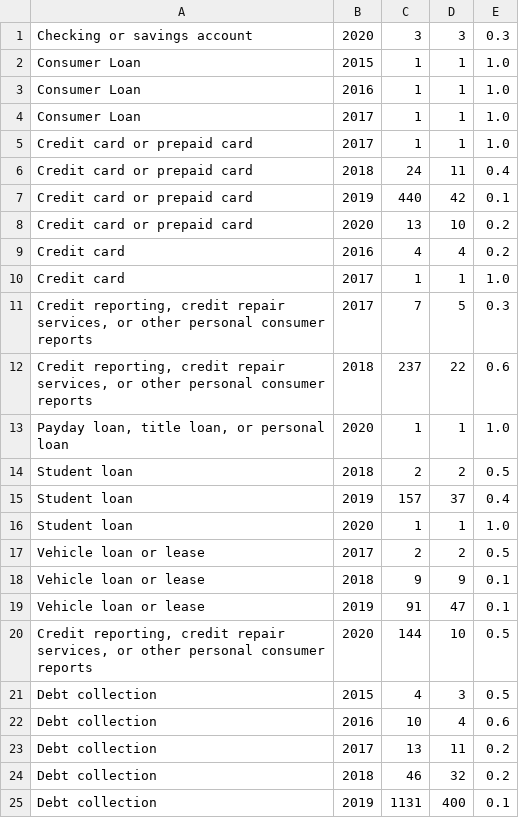
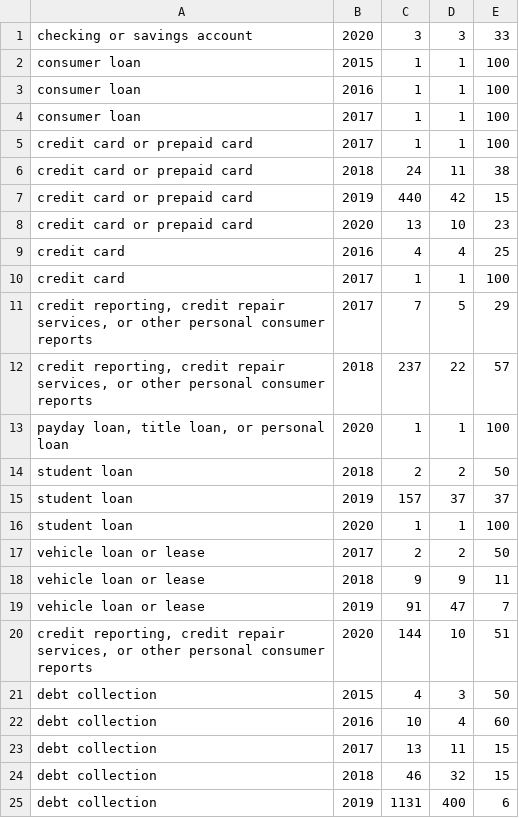
Before and after one commit to PredatorFeesh/DataManagementLab, a CSV file: hw3/output.csv, drawn as a sheet; only a part is shown; the diff covers the shown part only.

Commit message:
Output no sorted

```diff
--- a/hw3/output.csv
+++ b/hw3/output.csv
@@ -1,25 +1,25 @@
-Checking or savings account,2020,3,3,0.3
-Consumer Loan,2015,1,1,1.0
-Consumer Loan,2016,1,1,1.0
-Consumer Loan,2017,1,1,1.0
-Credit card or prepaid card,2017,1,1,1.0
-Credit card or prepaid card,2018,24,11,0.4
-Credit card or prepaid card,2019,440,42,0.1
-Credit card or prepaid card,2020,13,10,0.2
-Credit card,2016,4,4,0.2
-Credit card,2017,1,1,1.0
-"Credit reporting, credit repair services, or other personal consumer reports",2017,7,5,0.3
-"Credit reporting, credit repair services, or other personal consumer reports",2018,237,22,0.6
-"Payday loan, title loan, or personal loan",2020,1,1,1.0
-Student loan,2018,2,2,0.5
-Student loan,2019,157,37,0.4
-Student loan,2020,1,1,1.0
-Vehicle loan or lease,2017,2,2,0.5
-Vehicle loan or lease,2018,9,9,0.1
-Vehicle loan or lease,2019,91,47,0.1
-"Credit reporting, credit repair services, or other personal consumer reports",2020,144,10,0.5
-Debt collection,2015,4,3,0.5
-Debt collection,2016,10,4,0.6
-Debt collection,2017,13,11,0.2
-Debt collection,2018,46,32,0.2
-Debt collection,2019,1131,400,0.1
+checking or savings account,2020,3,3,33
+consumer loan,2015,1,1,100
+consumer loan,2016,1,1,100
+consumer loan,2017,1,1,100
+credit card or prepaid card,2017,1,1,100
+credit card or prepaid card,2018,24,11,38
+credit card or prepaid card,2019,440,42,15
+credit card or prepaid card,2020,13,10,23
+credit card,2016,4,4,25
+credit card,2017,1,1,100
+"credit reporting, credit repair services, or other personal consumer reports",2017,7,5,29
+"credit reporting, credit repair services, or other personal consumer reports",2018,237,22,57
+"payday loan, title loan, or personal loan",2020,1,1,100
+student loan,2018,2,2,50
+student loan,2019,157,37,37
+student loan,2020,1,1,100
+vehicle loan or lease,2017,2,2,50
+vehicle loan or lease,2018,9,9,11
+vehicle loan or lease,2019,91,47,7
+"credit reporting, credit repair services, or other personal consumer reports",2020,144,10,51
+debt collection,2015,4,3,50
+debt collection,2016,10,4,60
+debt collection,2017,13,11,15
+debt collection,2018,46,32,15
+debt collection,2019,1131,400,6
```
Also changed, not shown: 40 edited cells elsewhere in this file, 1 other file.
